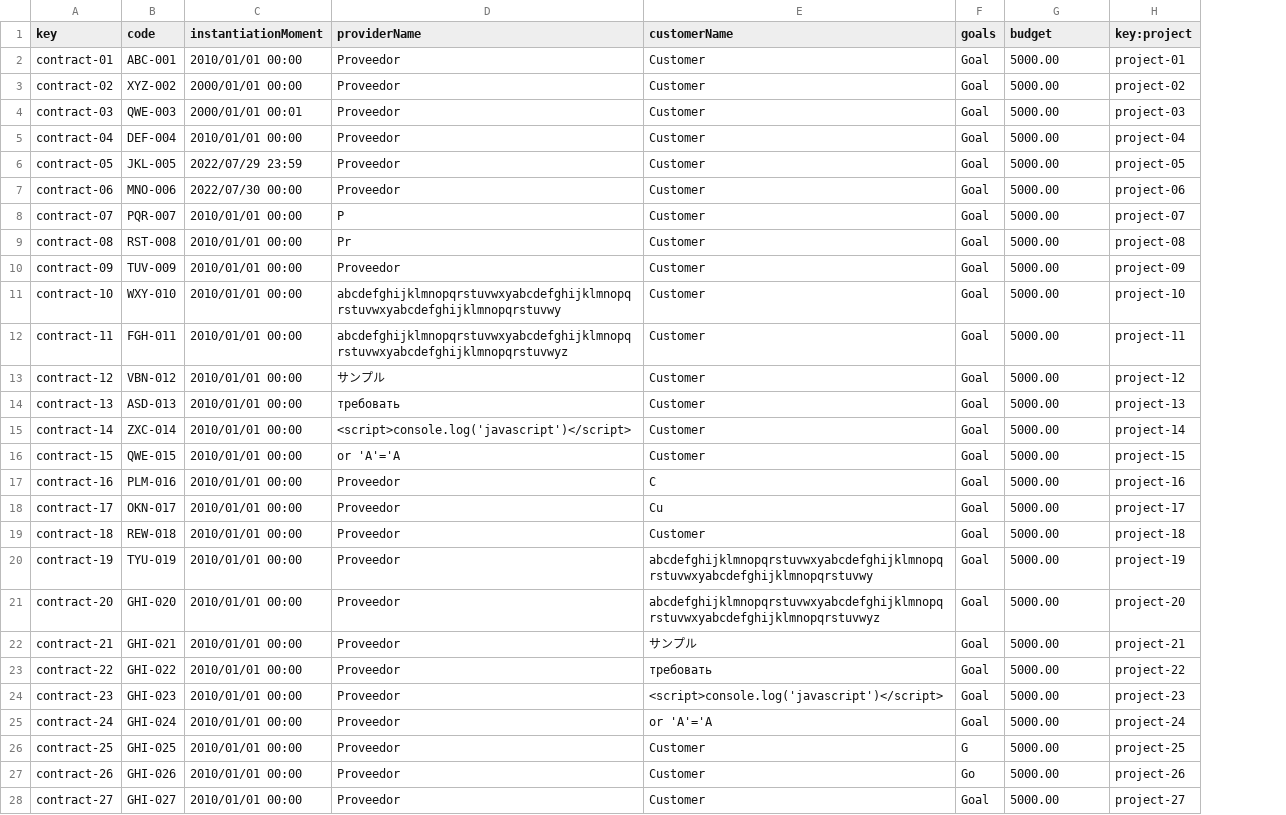
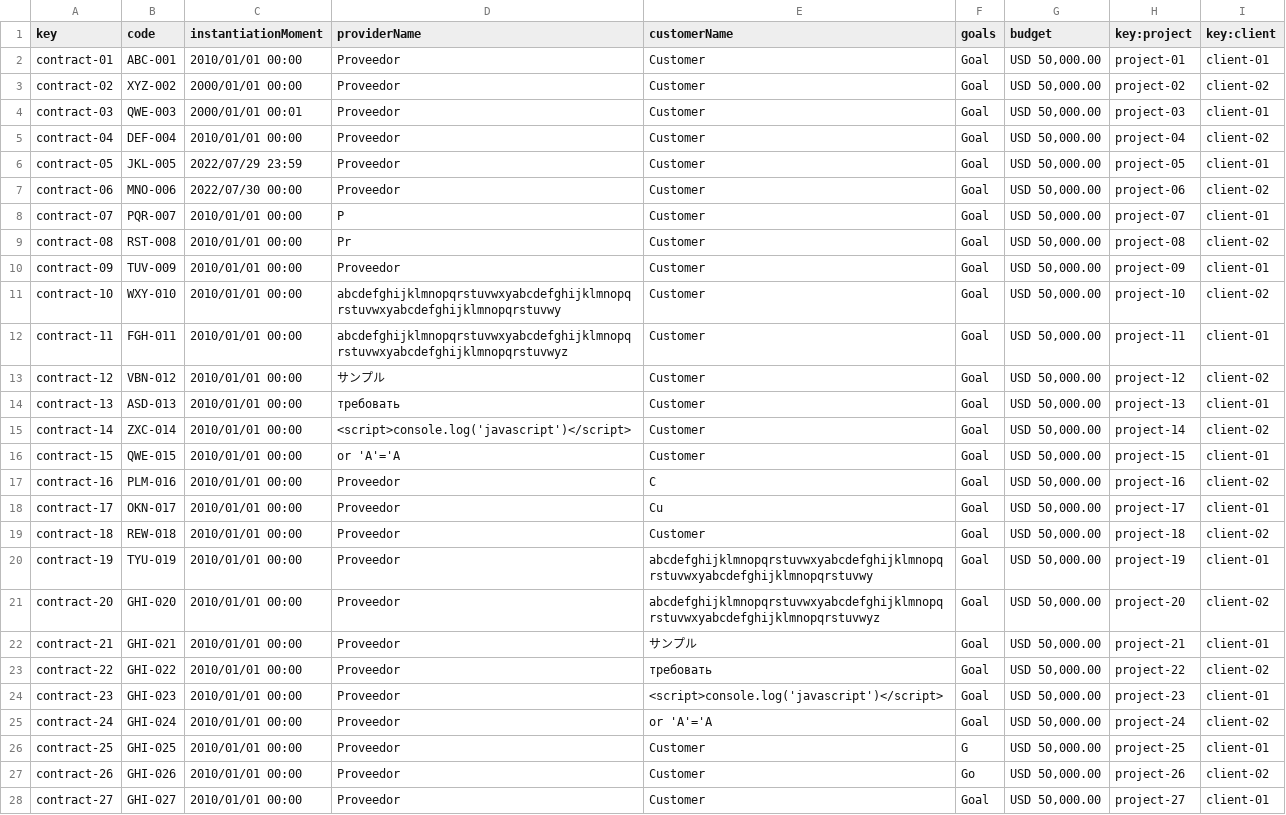
Before and after one commit to DP2-C1-07/Acme-One-24.1.0-C1.07, a CSV file: src/main/webapp/WEB-INF/resources/sample-data/contract.csv, drawn as a sheet; only a part is shown; the diff covers the shown part only; the diff names each change by its address in the sheet, - before the commit and + after, or states it on an @@ line.

Commit message:
fix: update sample data and add draftMode

```diff
--- a/src/main/webapp/WEB-INF/resources/sample-data/contract.csv
+++ b/src/main/webapp/WEB-INF/resources/sample-data/contract.csv
+column I (key:client), rows 2-28: client-01 | client-02 | client-01 | client-02 | client-01 | client-02 | client-01 | client-02 | client-01 | client-02 | client-01 | client-02 | client-01 | client-02 | client-01 | client-02 | client-01 | client-02 | client-01 | client-02 | client-01 | client-02 | client-01 | client-02 | client-01 | client-02 | client-01
-G2:G28 (budget): 5000.00
+G2:G28 (budget): USD 50,000.00
```
Also changed, not shown: 11 edited cells elsewhere in this file, 4 other files.
